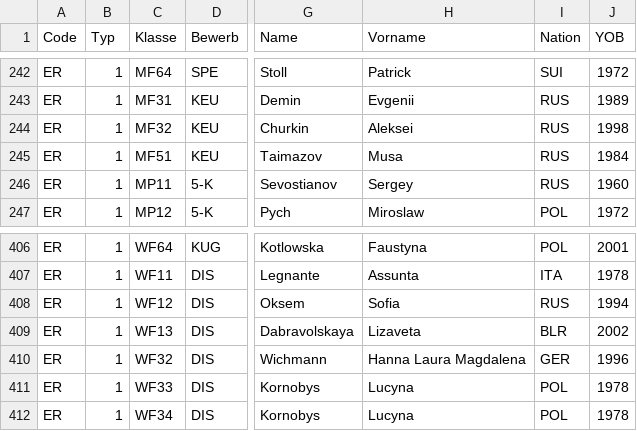
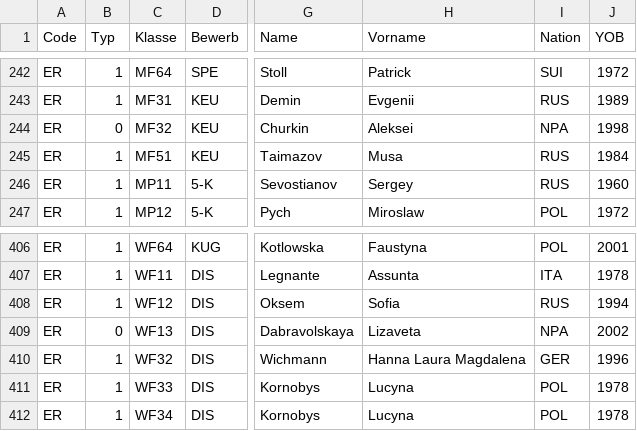
Before and after one commit to Ferries-01/para-records, a CSV file: records/europe.csv, drawn as a sheet; only a part is shown, gaps mark what is left out; the diff covers the shown part only; the diff names each change by its address in the sheet, - before the commit and + after, or states it on an @@ line.

```diff
--- a/records/europe.csv
+++ b/records/europe.csv
-B244 (Typ): 1
+B244 (Typ): 0
-I244 (Nation): RUS
+I244 (Nation): NPA
-B409 (Typ): 1
+B409 (Typ): 0
-I409 (Nation): BLR
+I409 (Nation): NPA
```
Also changed, not shown: 18 edited cells elsewhere in this file.
